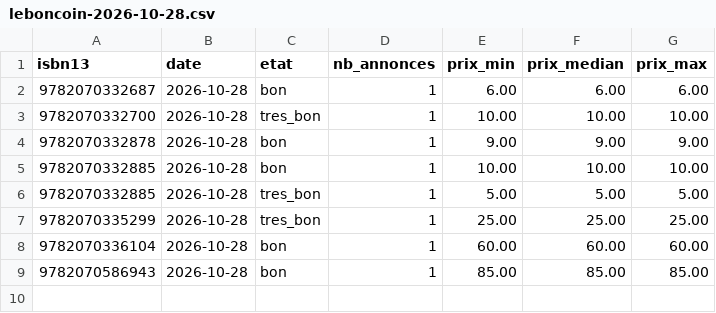
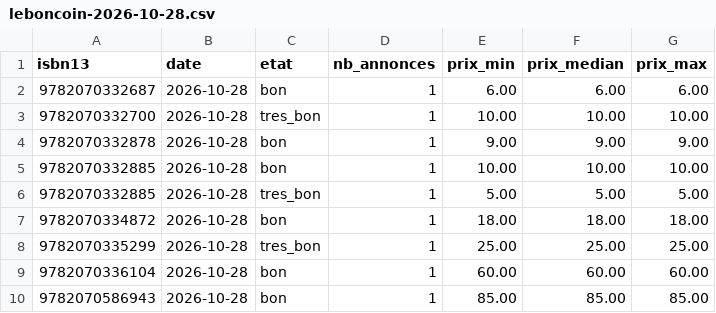
Before and after one commit to loliba92/LDVELH, a CSV file: data/raw/occasion/leboncoin-2026-10-28.csv, drawn as a sheet; the diff names each change by its address in the sheet, - before the commit and + after, or states it on an @@ line.

```diff
--- a/data/raw/occasion/leboncoin-2026-10-28.csv
+++ b/data/raw/occasion/leboncoin-2026-10-28.csv
+row 7: 9782070334872 | 2026-10-28 | bon | 1 | 18.00 | 18.00 | 18.00
```
Also changed, not shown: data/raw/occasion/annonces-leboncoin-2026-10-28.csv, 10 other files.
